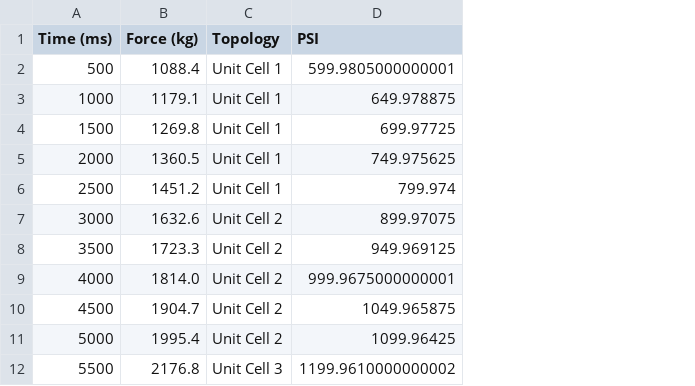
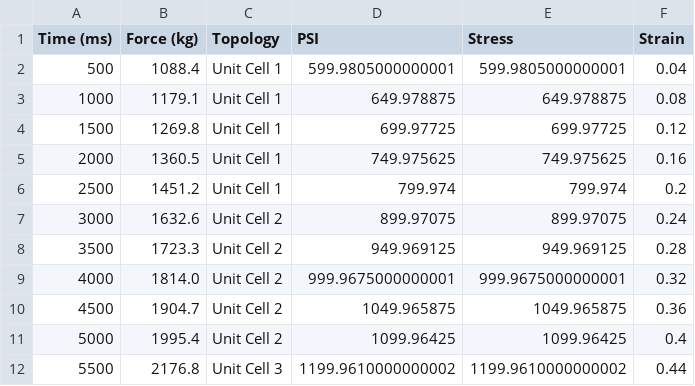
Before and after one commit to christianmiranda-ai/MAE301_finalProject, a CSV file: lattice_processed.csv, drawn as a sheet; only a part is shown; the diff names each change by its address in the sheet, - before the commit and + after, or states it on an @@ line.

```diff
--- a/lattice_processed.csv
+++ b/lattice_processed.csv
+column E (Stress), rows 2-12: 599.9805000000001 | 649.978875 | 699.97725 | 749.975625 | 799.974 | 899.97075 | 949.969125 | 999.9675000000001 | 1049.965875 | 1099.96425 | 1199.9610000000002
+column F (Strain), rows 2-12: 0.04 | 0.08 | 0.12 | 0.16 | 0.2 | 0.24 | 0.28 | 0.32 | 0.36 | 0.4 | 0.44
```
Also changed, not shown: 1 other file.
